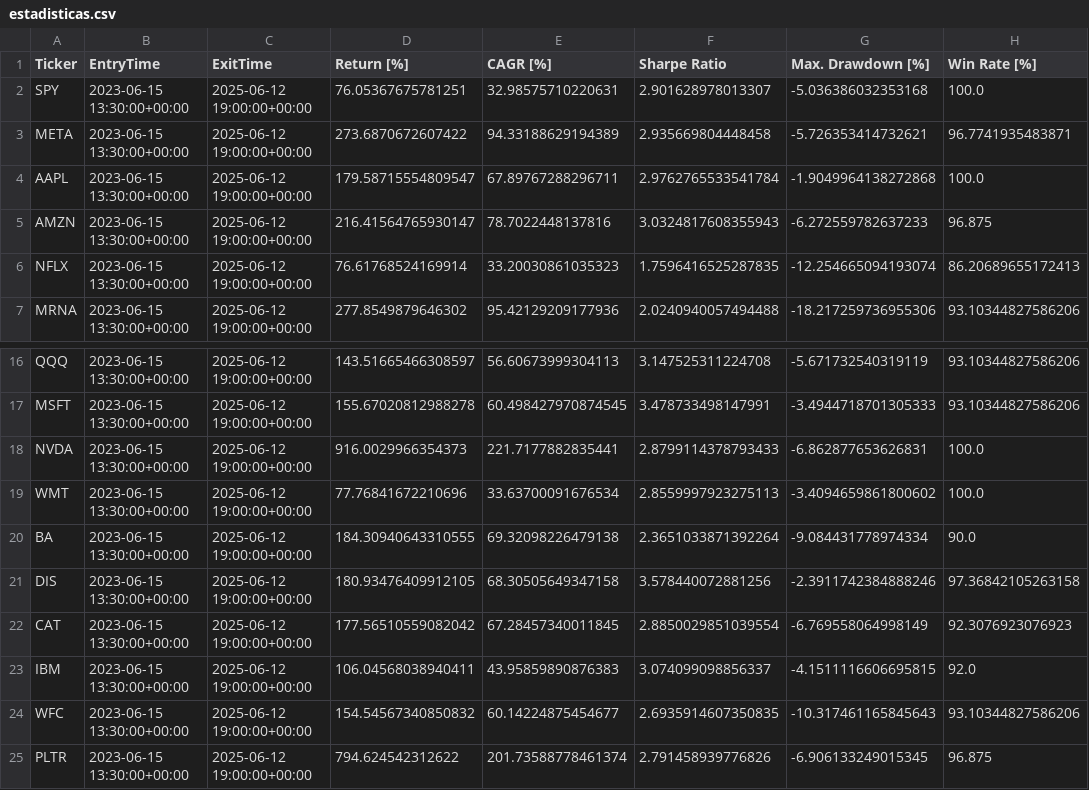
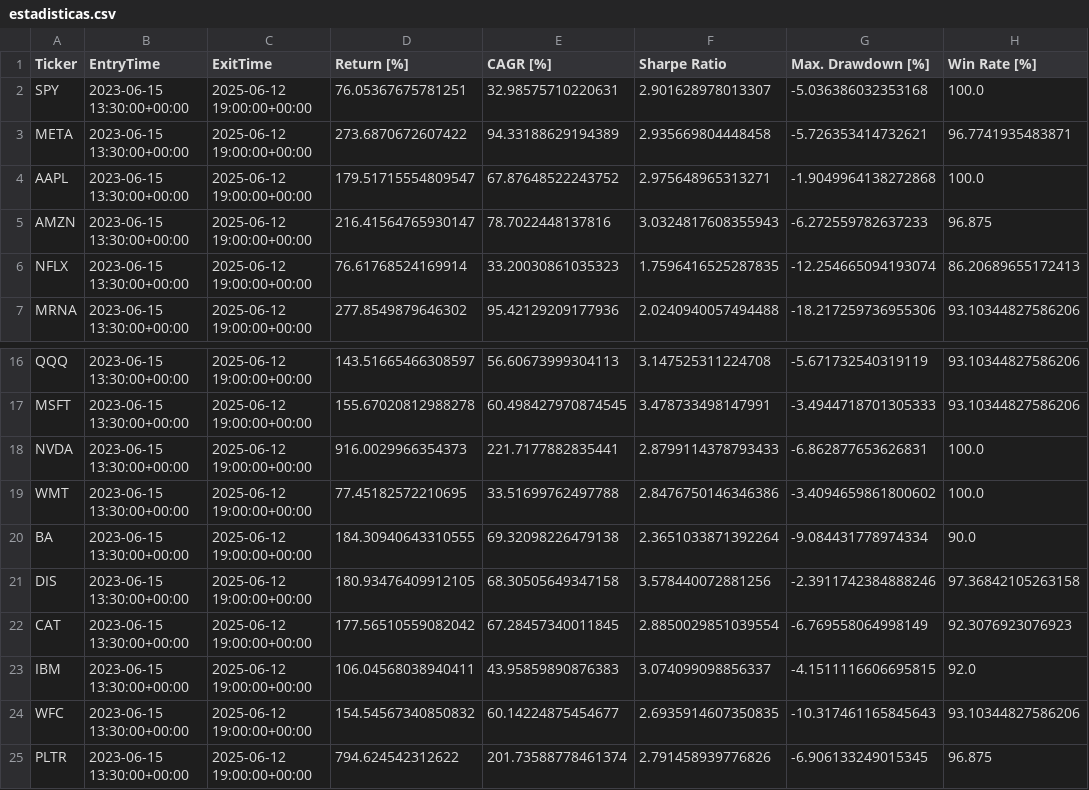
Before and after one commit to kaliinversionesyservicios/TraderEstrategias, a CSV file: data/backtesting/estadisticas.csv, drawn as a sheet; only a part is shown, gaps mark what is left out; the diff names each change by its address in the sheet, - before the commit and + after, or states it on an @@ line.

```diff
--- a/data/backtesting/estadisticas.csv
+++ b/data/backtesting/estadisticas.csv
-D4 (Return [%]): 179.58715554809547
+D4 (Return [%]): 179.51715554809547
-E4 (CAGR [%]): 67.89767288296711
+E4 (CAGR [%]): 67.87648522243752
-F4 (Sharpe Ratio): 2.9762765533541784
+F4 (Sharpe Ratio): 2.975648965313271
-D19 (Return [%]): 77.76841672210696
+D19 (Return [%]): 77.45182572210695
-E19 (CAGR [%]): 33.63700091676534
+E19 (CAGR [%]): 33.51699762497788
-F19 (Sharpe Ratio): 2.8559997923275113
+F19 (Sharpe Ratio): 2.8476750146346386
```
Also changed, not shown: 8 other files.
